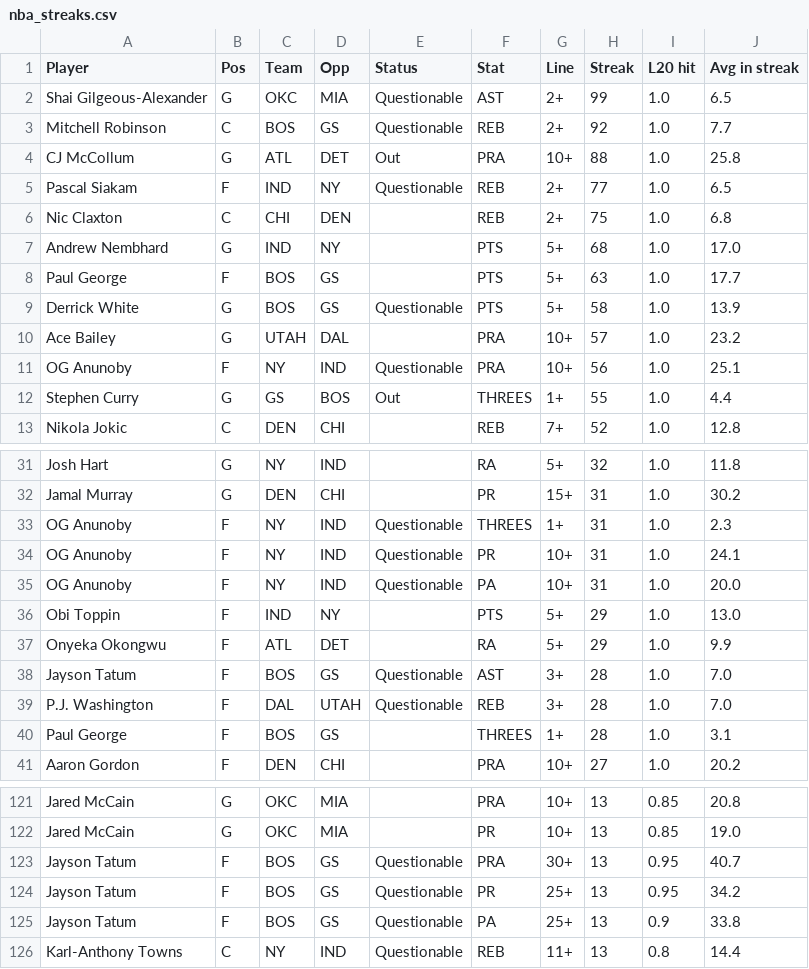
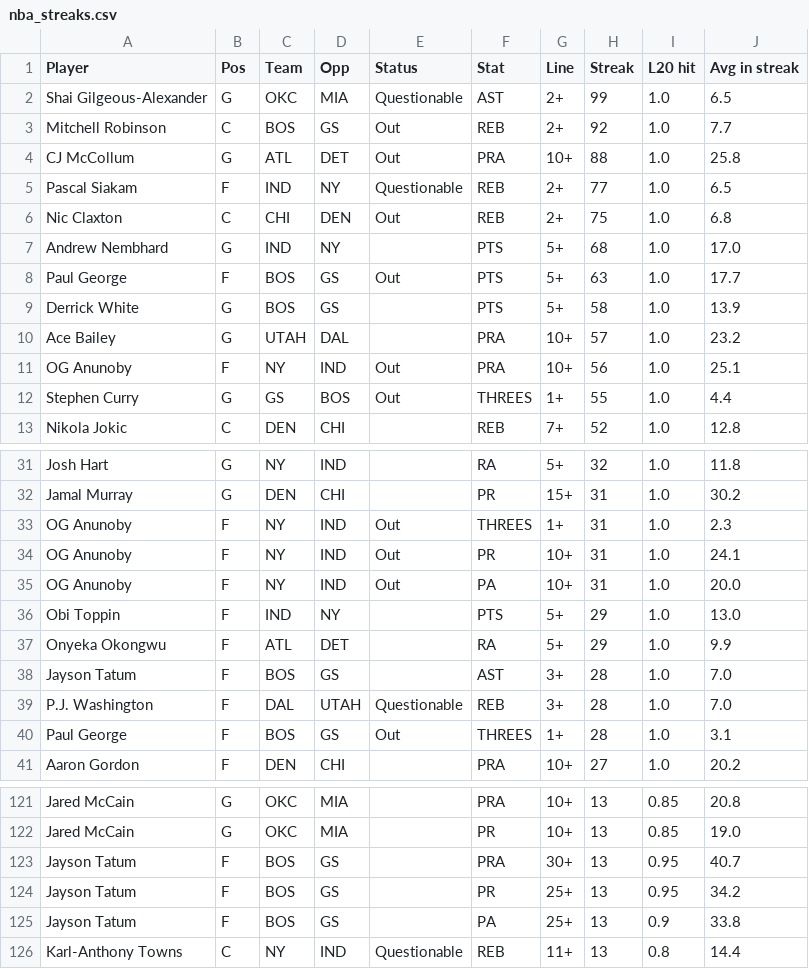
Before and after one commit to ECC370/stats, a CSV file: data/nba_streaks.csv, drawn as a sheet; only a part is shown, gaps mark what is left out; the diff covers the shown part only.

```diff
--- a/data/nba_streaks.csv
+++ b/data/nba_streaks.csv
@@ -2,11 +2,11 @@ Player,Pos,Team,Opp,Status,Stat,Line,Streak,L20 hit,Avg in streak
 Shai Gilgeous-Alexander,G,OKC,MIA,Questionable,AST,2+,99,1.0,6.5
-Mitchell Robinson,C,BOS,GS,Questionable,REB,2+,92,1.0,7.7
+Mitchell Robinson,C,BOS,GS,Out,REB,2+,92,1.0,7.7
 CJ McCollum,G,ATL,DET,Out,PRA,10+,88,1.0,25.8
 Pascal Siakam,F,IND,NY,Questionable,REB,2+,77,1.0,6.5
-Nic Claxton,C,CHI,DEN,,REB,2+,75,1.0,6.8
+Nic Claxton,C,CHI,DEN,Out,REB,2+,75,1.0,6.8
 Andrew Nembhard,G,IND,NY,,PTS,5+,68,1.0,17.0
-Paul George,F,BOS,GS,,PTS,5+,63,1.0,17.7
-Derrick White,G,BOS,GS,Questionable,PTS,5+,58,1.0,13.9
+Paul George,F,BOS,GS,Out,PTS,5+,63,1.0,17.7
+Derrick White,G,BOS,GS,,PTS,5+,58,1.0,13.9
 Ace Bailey,G,UTAH,DAL,,PRA,10+,57,1.0,23.2
-OG Anunoby,F,NY,IND,Questionable,PRA,10+,56,1.0,25.1
+OG Anunoby,F,NY,IND,Out,PRA,10+,56,1.0,25.1
 Stephen Curry,G,GS,BOS,Out,THREES,1+,55,1.0,4.4
@@ -32,10 +32,10 @@ Josh Hart,G,NY,IND,,RA,5+,32,1.0,11.8
 Jamal Murray,G,DEN,CHI,,PR,15+,31,1.0,30.2
-OG Anunoby,F,NY,IND,Questionable,THREES,1+,31,1.0,2.3
-OG Anunoby,F,NY,IND,Questionable,PR,10+,31,1.0,24.1
-OG Anunoby,F,NY,IND,Questionable,PA,10+,31,1.0,20.0
+OG Anunoby,F,NY,IND,Out,THREES,1+,31,1.0,2.3
+OG Anunoby,F,NY,IND,Out,PR,10+,31,1.0,24.1
+OG Anunoby,F,NY,IND,Out,PA,10+,31,1.0,20.0
 Obi Toppin,F,IND,NY,,PTS,5+,29,1.0,13.0
 Onyeka Okongwu,F,ATL,DET,,RA,5+,29,1.0,9.9
-Jayson Tatum,F,BOS,GS,Questionable,AST,3+,28,1.0,7.0
+Jayson Tatum,F,BOS,GS,,AST,3+,28,1.0,7.0
 P.J. Washington,F,DAL,UTAH,Questionable,REB,3+,28,1.0,7.0
-Paul George,F,BOS,GS,,THREES,1+,28,1.0,3.1
+Paul George,F,BOS,GS,Out,THREES,1+,28,1.0,3.1
 Aaron Gordon,F,DEN,CHI,,PRA,10+,27,1.0,20.2
@@ -122,5 +122,5 @@ Jared McCain,G,OKC,MIA,,PRA,10+,13,0.85,20.8
 Jared McCain,G,OKC,MIA,,PR,10+,13,0.85,19.0
-Jayson Tatum,F,BOS,GS,Questionable,PRA,30+,13,0.95,40.7
-Jayson Tatum,F,BOS,GS,Questionable,PR,25+,13,0.95,34.2
-Jayson Tatum,F,BOS,GS,Questionable,PA,25+,13,0.9,33.8
+Jayson Tatum,F,BOS,GS,,PRA,30+,13,0.95,40.7
+Jayson Tatum,F,BOS,GS,,PR,25+,13,0.95,34.2
+Jayson Tatum,F,BOS,GS,,PA,25+,13,0.9,33.8
 Karl-Anthony Towns,C,NY,IND,Questionable,REB,11+,13,0.8,14.4
```
Also changed, not shown: 19 edited cells elsewhere in this file, data/nba_games.csv, data/nba_injuries.csv, 10 other files.
